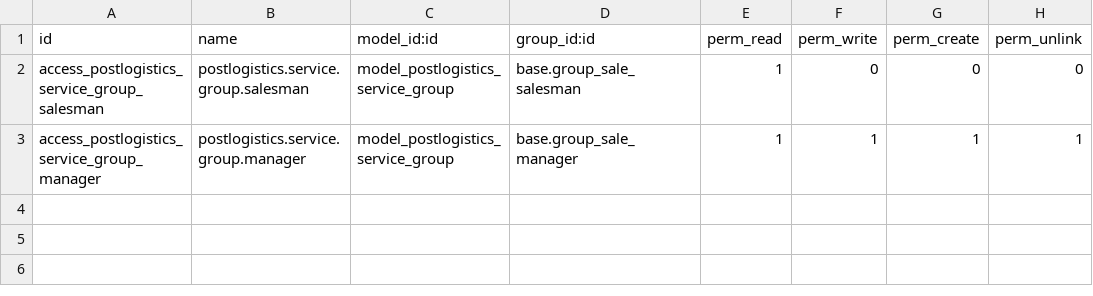
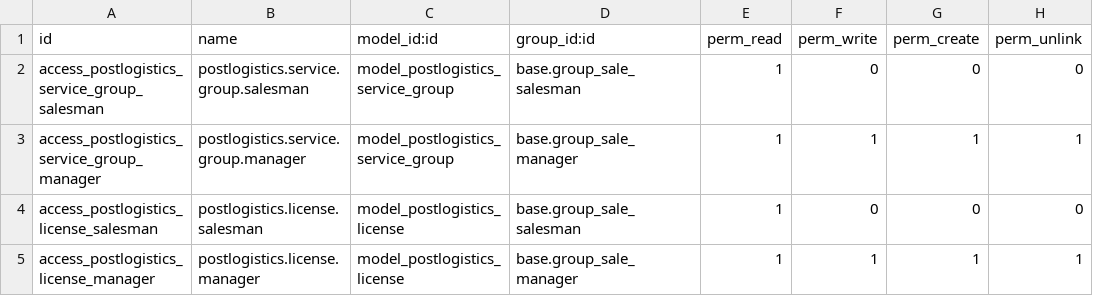
Before and after one commit to yvaucher/delivery-carrier, a CSV file: delivery_carrier_label_postlogistics/security/ir.model.access.csv, drawn as a sheet.

Commit message:
[ADD] security groups for postlogistics licenses
[IMP] PEP8

```diff
--- a/delivery_carrier_label_postlogistics/security/ir.model.access.csv
+++ b/delivery_carrier_label_postlogistics/security/ir.model.access.csv
@@ -3 +3,3 @@ access_postlogistics_service_group_salesman,postlogistics.service.group.salesman
 access_postlogistics_service_group_manager,postlogistics.service.group.manager,model_postlogistics_service_group,base.group_sale_manager,1,1,1,1
+access_postlogistics_license_salesman,postlogistics.license.salesman,model_postlogistics_license,base.group_sale_salesman,1,0,0,0
+access_postlogistics_license_manager,postlogistics.license.manager,model_postlogistics_license,base.group_sale_manager,1,1,1,1
```
Also changed, not shown: 4 other files.
